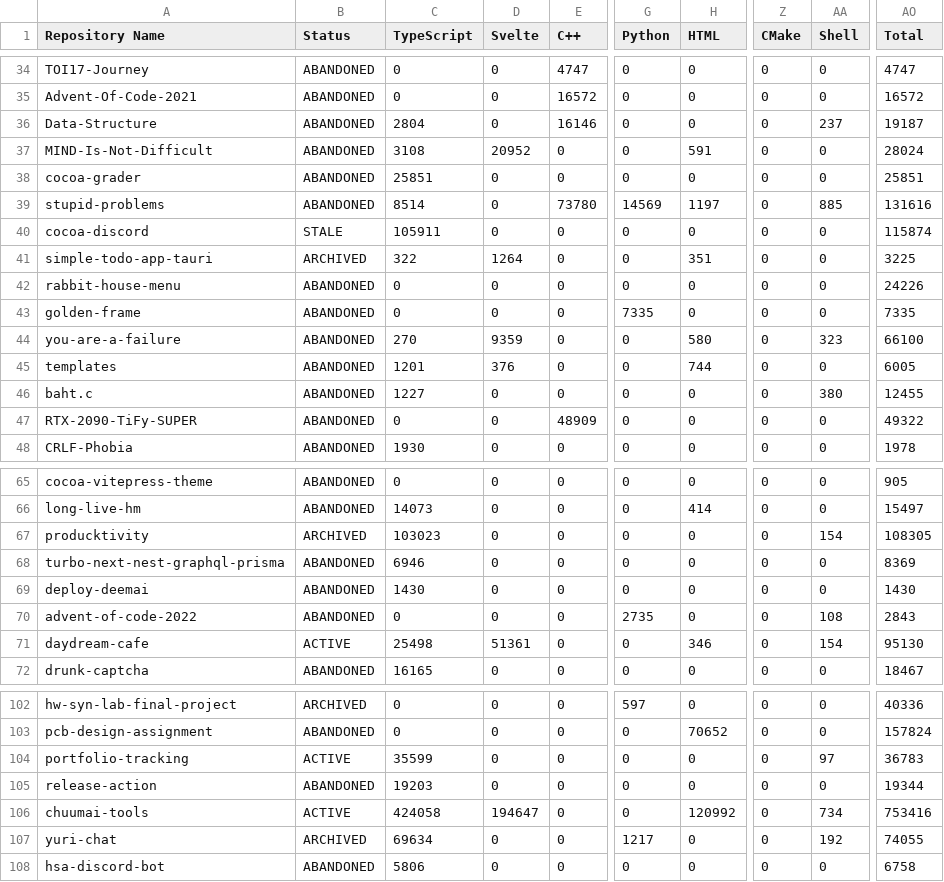
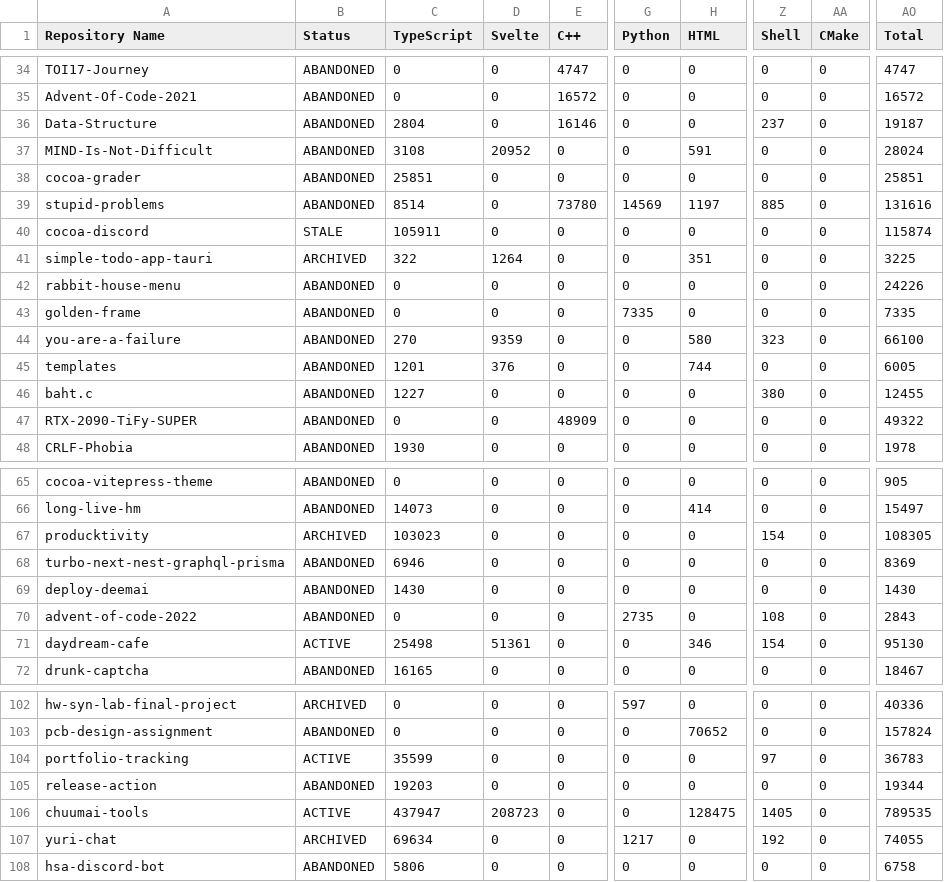
Before and after one commit to leomotors/leomotors, a CSV file: generated/lang.csv, drawn as a sheet; only a part is shown, gaps mark what is left out; the diff covers the shown part only; the diff names each change by its address in the sheet, - before the commit and + after, or states it on an @@ line.

```diff
--- a/generated/lang.csv
+++ b/generated/lang.csv
-Z1: CMake
+Z1: Shell
-AA1: Shell
+AA1: CMake
-Z36 (Shell): 0
+Z36 (Shell): 237
-AA36 (CMake): 237
+AA36 (CMake): 0
-Z39 (Shell): 0
+Z39 (Shell): 885
-AA39 (CMake): 885
+AA39 (CMake): 0
-Z44 (Shell): 0
+Z44 (Shell): 323
-AA44 (CMake): 323
+AA44 (CMake): 0
-Z46 (Shell): 0
+Z46 (Shell): 380
-AA46 (CMake): 380
+AA46 (CMake): 0
-Z67 (Shell): 0
+Z67 (Shell): 154
-AA67 (CMake): 154
+AA67 (CMake): 0
-Z70 (Shell): 0
+Z70 (Shell): 108
-AA70 (CMake): 108
+AA70 (CMake): 0
-Z71 (Shell): 0
+Z71 (Shell): 154
-AA71 (CMake): 154
+AA71 (CMake): 0
-Z104 (Shell): 0
+Z104 (Shell): 97
-AA104 (CMake): 97
+AA104 (CMake): 0
-C106 (TypeScript): 424058
+C106 (TypeScript): 437947
-D106 (Svelte): 194647
+D106 (Svelte): 208723
-H106 (HTML): 120992
+H106 (HTML): 128475
-Z106 (Shell): 0
+Z106 (Shell): 1405
-AA106 (CMake): 734
+AA106 (CMake): 0
-AO106 (Total): 753416
+AO106 (Total): 789535
-Z107 (Shell): 0
+Z107 (Shell): 192
-AA107 (CMake): 192
+AA107 (CMake): 0
```
Also changed, not shown: 50 edited cells elsewhere in this file, 3 other files.
